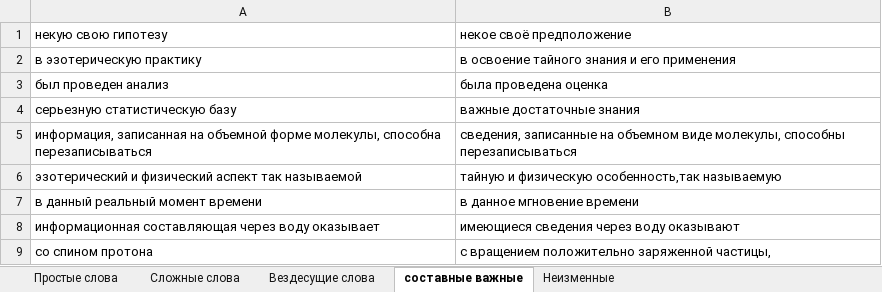
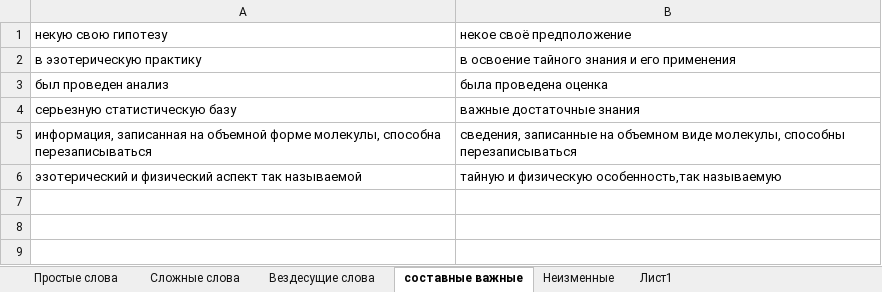
Before and after one commit to AveNRU/text_changer, an Excel workbook: словари/энио.xlsx, sheet составные важные, drawn as a sheet; values as stored, in another font and other column widths than the file's, no borders; the diff names each change by its address in the sheet, - before the commit and + after, or states it on an @@ line.

```diff
--- a/словари/энио.xlsx (sheet составные важные)
+++ b/словари/энио.xlsx (sheet составные важные)
+sheet tab: Лист1
-row 7: в данный реальный момент времени | в данное мгновение времени
-row 8: информационная составляющая через воду оказывает | имеющиеся сведения через воду оказывают
-row 9: со спином протона | с вращением положительно заряженной частицы,
```
Also changed, not shown: sheet Неизменные, sheet Сложные слова, 27 other files.
